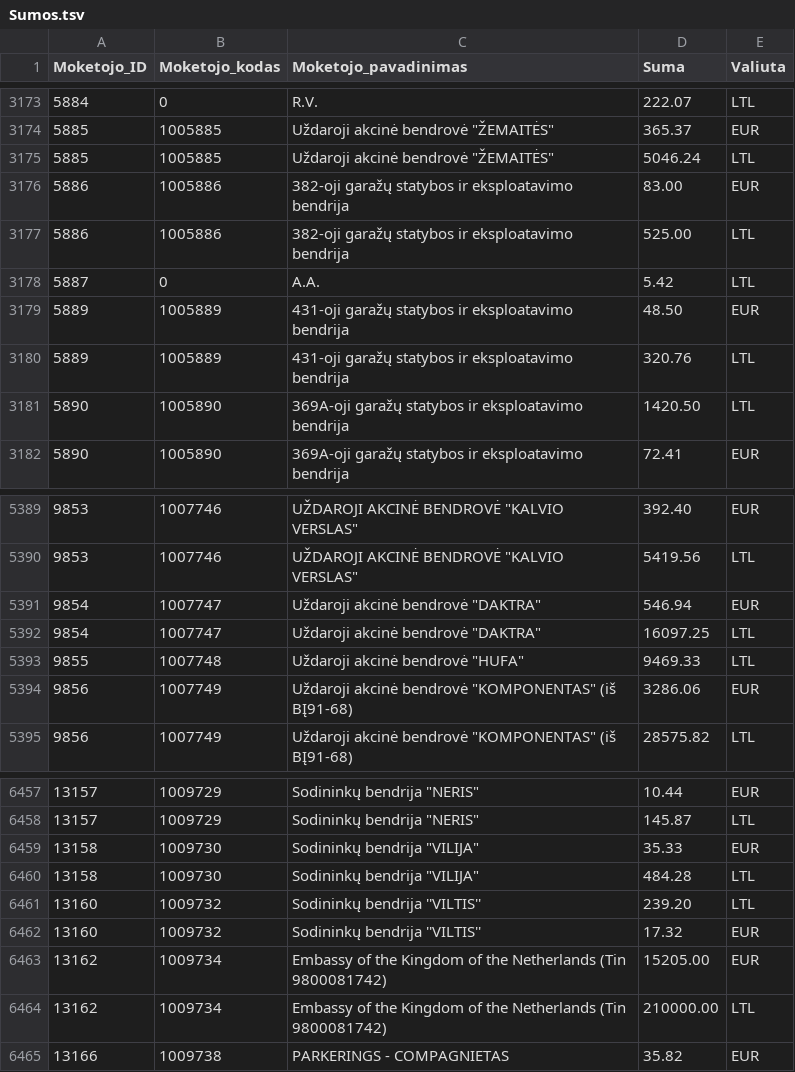
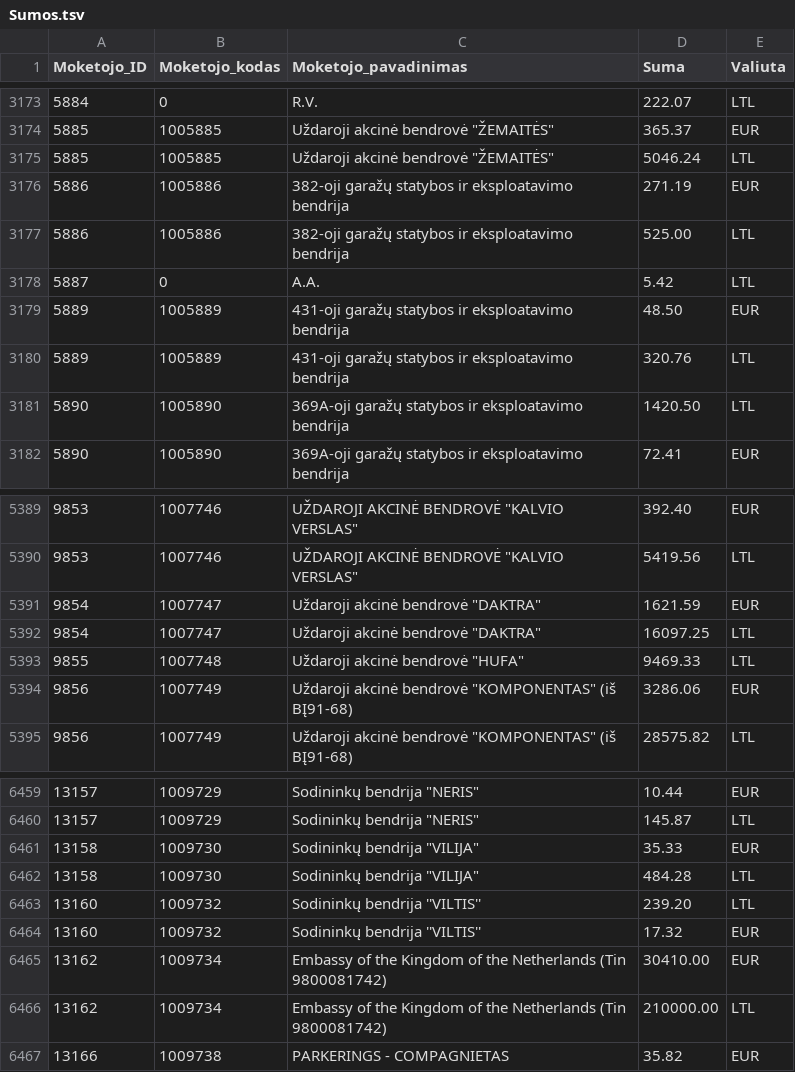
Before and after one commit to vilnius/zemesnuomossutartys, a TSV file: data/Sumos.tsv, drawn as a sheet; only a part is shown, gaps mark what is left out; the diff covers the shown part only.

```diff
--- a/data/Sumos.tsv
+++ b/data/Sumos.tsv
@@ -3175,3 +3175,3 @@
 5885	1005885	Uždaroji akcinė bendrovė "ŽEMAITĖS"	5046.24	LTL
-5886	1005886	382-oji garažų statybos ir eksploatavimo bendrija	83.00	EUR
+5886	1005886	382-oji garažų statybos ir eksploatavimo bendrija	271.19	EUR
 5886	1005886	382-oji garažų statybos ir eksploatavimo bendrija	525.00	LTL
@@ -5390,3 +5390,3 @@
 9853	1007746	UŽDAROJI AKCINĖ BENDROVĖ "KALVIO VERSLAS"	5419.56	LTL
-9854	1007747	Uždaroji akcinė bendrovė "DAKTRA"	546.94	EUR
+9854	1007747	Uždaroji akcinė bendrovė "DAKTRA"	1621.59	EUR
 9854	1007747	Uždaroji akcinė bendrovė "DAKTRA"	16097.25	LTL
@@ -6462,3 +6464,3 @@
 13160	1009732	Sodininkų bendrija ''VILTIS''	17.32	EUR
-13162	1009734	Embassy of the Kingdom of the Netherlands (Tin 9800081742)	15205.00	EUR
+13162	1009734	Embassy of the Kingdom of the Netherlands (Tin 9800081742)	30410.00	EUR
 13162	1009734	Embassy of the Kingdom of the Netherlands (Tin 9800081742)	210000.00	LTL
```
Also changed, not shown: 2 added rows and 3 edited cells elsewhere in this file.
